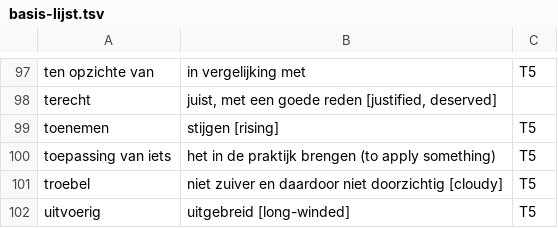
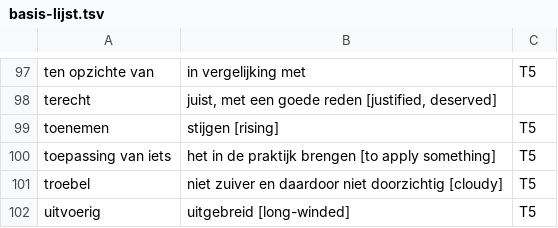
Before and after one commit to kgdunn/flashcards-for-learning, a TSV file: basis-lijst.tsv, drawn as a sheet; only a part is shown, gaps mark what is left out.

Commit message:
Updated brackets

```diff
--- a/basis-lijst.tsv
+++ b/basis-lijst.tsv
@@ -99,3 +99,3 @@ terecht	juist, met een goede reden [justified, deserved]
 toenemen	stijgen [rising]	T5
-toepassing van iets	het in de praktijk brengen (to apply something)	T5
+toepassing van iets	het in de praktijk brengen [to apply something]	T5
 troebel	niet zuiver en daardoor niet doorzichtig [cloudy]	T5
```
